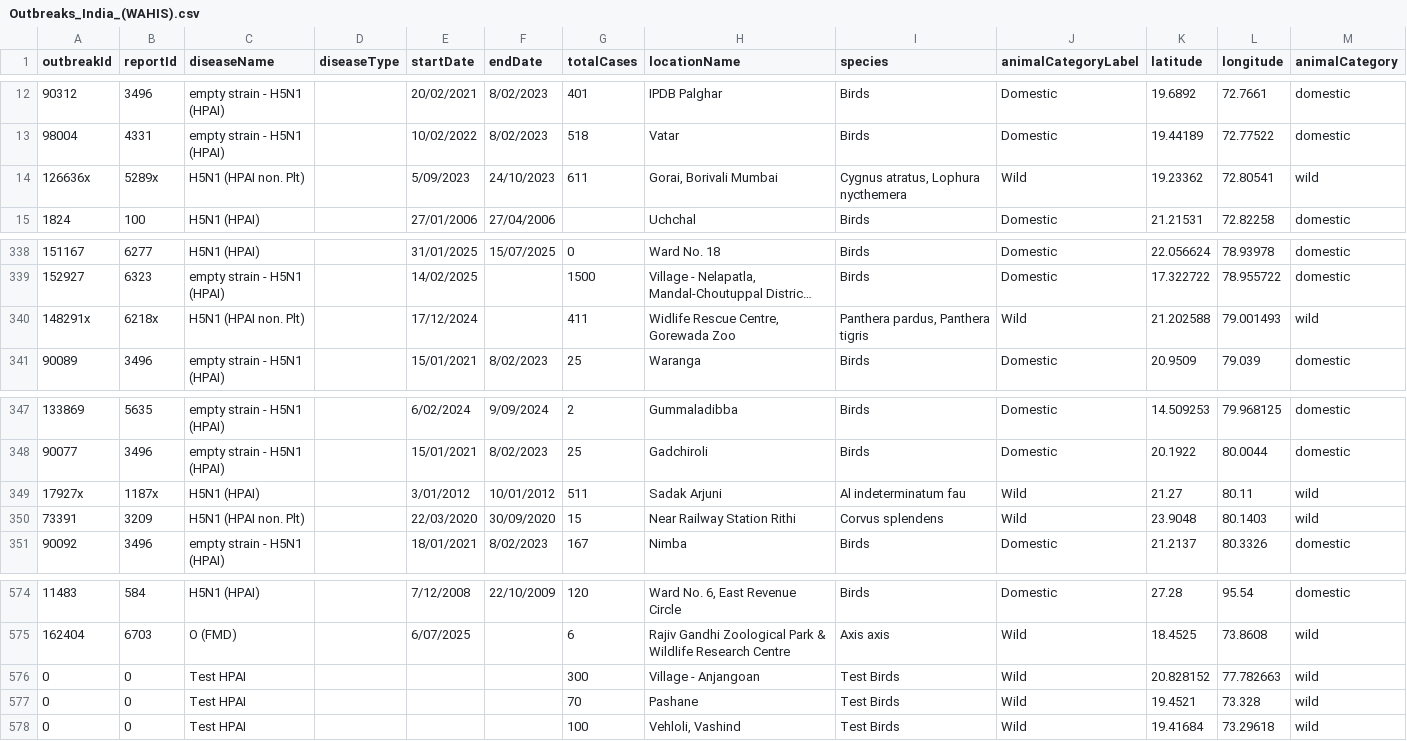
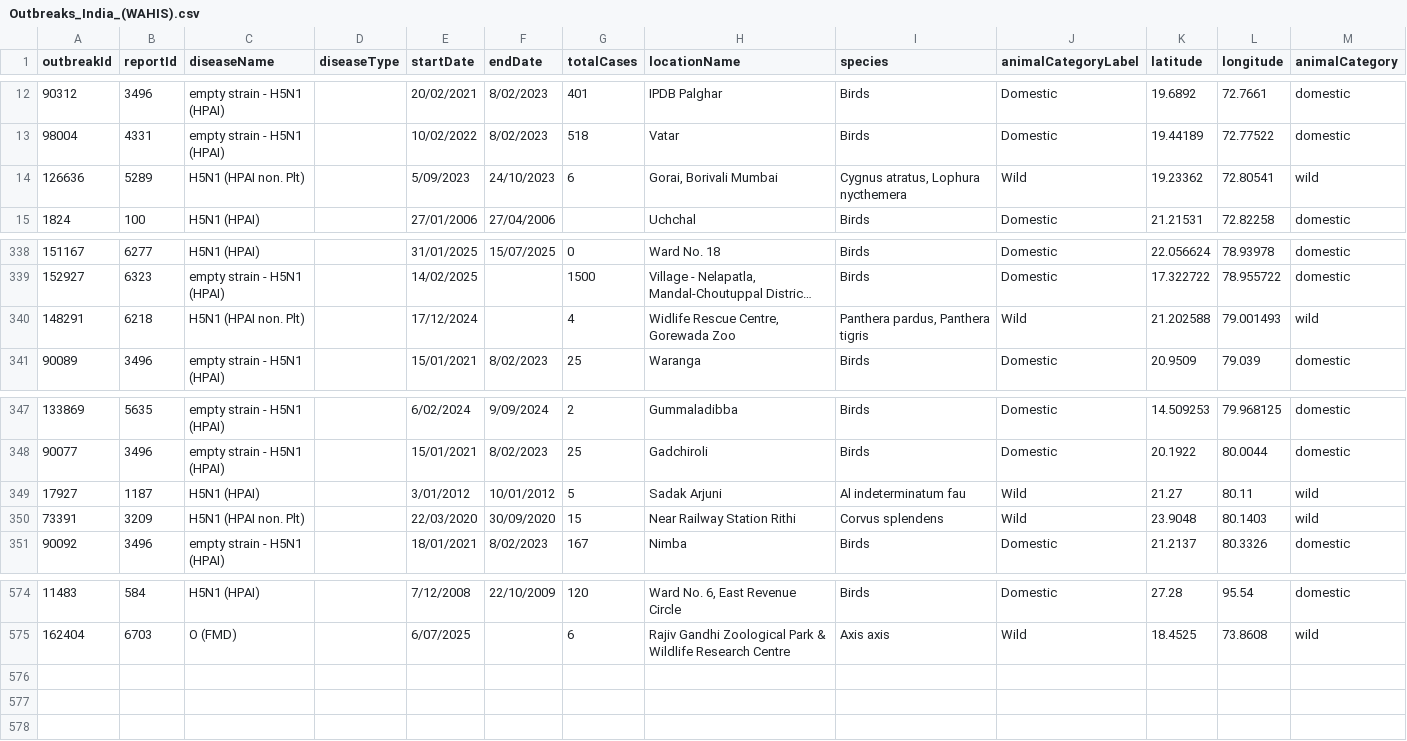
Before and after one commit to owadak/cbw-india-2026, a CSV file: Day1/data/Outbreaks_India_(WAHIS).csv, drawn as a sheet; only a part is shown, gaps mark what is left out; long unchanged cells end in …; the diff names each change by its address in the sheet, - before the commit and + after, or states it on an @@ line.

Commit message:
Reverted WAHIS data for Day 1.

```diff
--- a/Day1/data/Outbreaks_India_(WAHIS).csv
+++ b/Day1/data/Outbreaks_India_(WAHIS).csv
-A14 (outbreakId): 126636x
+A14 (outbreakId): 126636
-B14 (reportId): 5289x
+B14 (reportId): 5289
-G14 (totalCases): 611
+G14 (totalCases): 6
-A340 (outbreakId): 148291x
+A340 (outbreakId): 148291
-B340 (reportId): 6218x
+B340 (reportId): 6218
-G340 (totalCases): 411
+G340 (totalCases): 4
-A349 (outbreakId): 17927x
+A349 (outbreakId): 17927
-B349 (reportId): 1187x
+B349 (reportId): 1187
-G349 (totalCases): 511
+G349 (totalCases): 5
-row 576: 0 | 0 | Test HPAI |  |  |  | 300 | Village - Anjangoan | Test Birds | Wild | 20.828152 | 77.782663 | wild
-row 577: 0 | 0 | Test HPAI |  |  |  | 70 | Pashane | Test Birds | Wild | 19.4521 | 73.328 | wild
-row 578: 0 | 0 | Test HPAI |  |  |  | 100 | Vehloli, Vashind | Test Birds | Wild | 19.41684 | 73.29618 | wild
```
